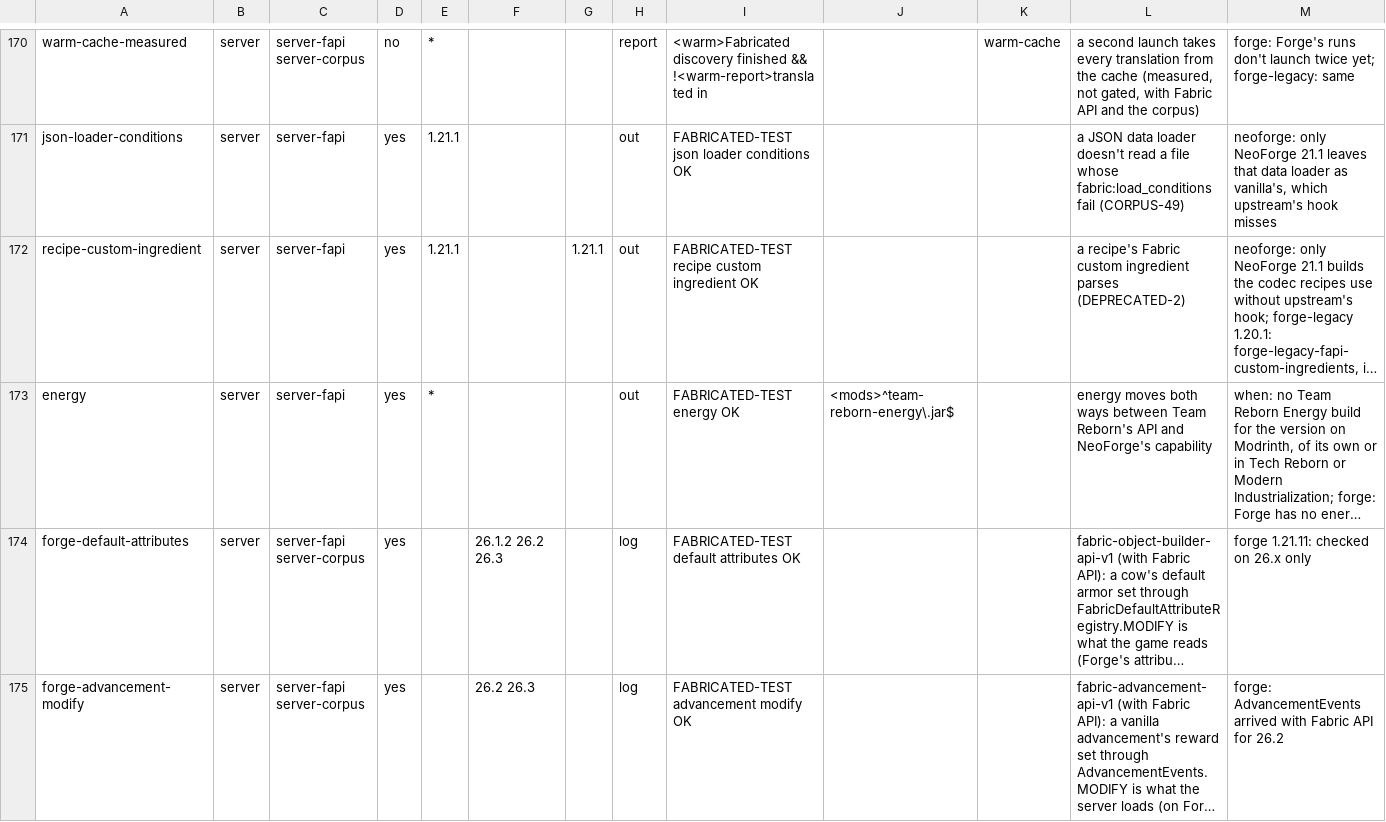
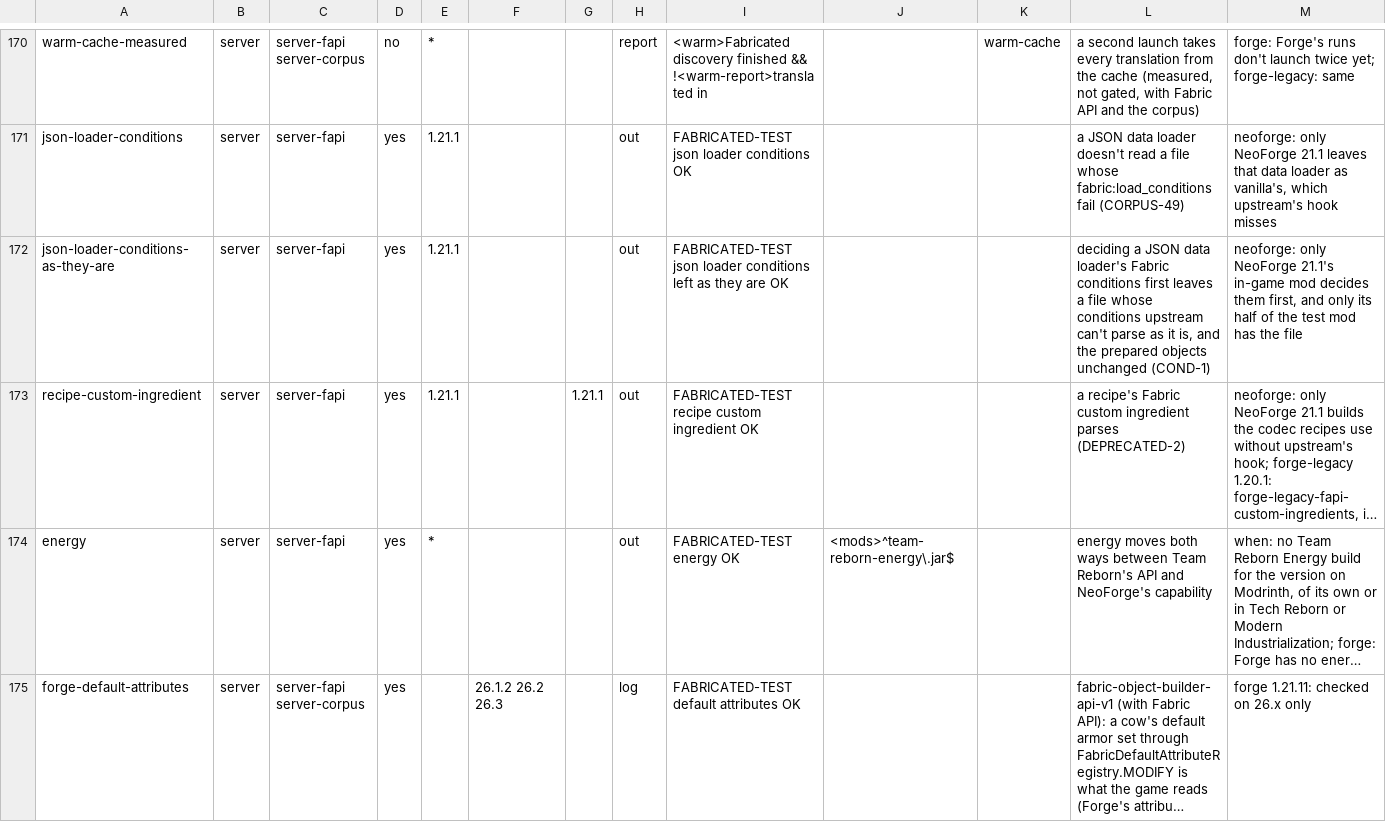
Before and after one commit to cmdralph/Fabricated, a TSV file: ci/checks.tsv, drawn as a sheet; only a part is shown, gaps mark what is left out; the shorter side is filled out with more unchanged rows; long unchanged cells end in …; the diff names each change by its address in the sheet, - before the commit and + after, or states it on an @@ line.

Commit message:
fix: Fabric load conditions decided first on NeoForge 1.21.1 (COND-1); SEAM-1's decision cached (#411)
COND-1: on NeoForge 1.21.1, Fabric's load conditions on JSON data are decided with upstream Fabric API's own evaluator before other mods' hooks of the data loaders. Files that fail are dropped; files that pass are replaced by a shallow copy without the key, only where upstream's codec parses the conditions, so a mod re-reading them as NeoForge conditions (Moonlight 3.8.3's NeoForge build) no longer drops a Fabric mod's recipes and other data. It stands down where another mod provides the conditions module.

SEAM-1: whether to put vanilla's piston methods back, given the installed native mods' mixins, is cached, keyed by each native jar's path, nested chain and stamp, the seam classes' bytes, and the versions and side. Only decisions whose every read succeeded are cached; a failed read keeps the class as the platform has it. A cache hit takes 1.7 ms where the decision took 140 to 190 ms on a large pack.

Tested: core tests, CI's script tests and the mixin inventory; NeoForge 1.21.1 server-fapi on first load and after /reload, including the new check that unparsed conditions and prepared objects are left as they are; the advanced corpus server with Moonlight's NeoForge build; Forge 47 and 66 builds on a trial sync.

```diff
--- a/ci/checks.tsv
+++ b/ci/checks.tsv
+row 172: json-loader-conditions-as-they-are | server | server-fapi | yes | 1.21.1 |  |  | out | FABRICATED-TEST json loader conditions left as they are OK |  |  | deciding a JSON data loader's Fabric conditions first leaves a file whose conditions upstream can't parse as it is, and the prepared objects unchanged (COND-1) | neoforge: only NeoForge 21.1's in-game mod decides them first, and only its half of the test mod has the file
```
Also changed, not shown: 27 other files.
